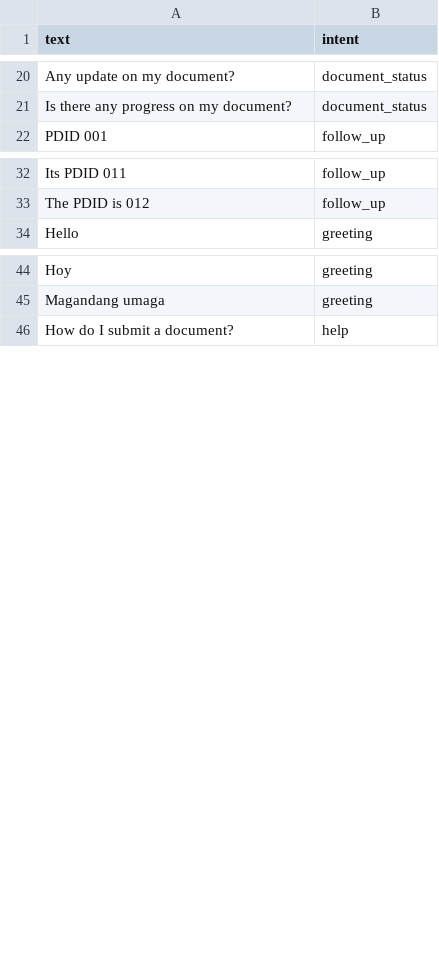
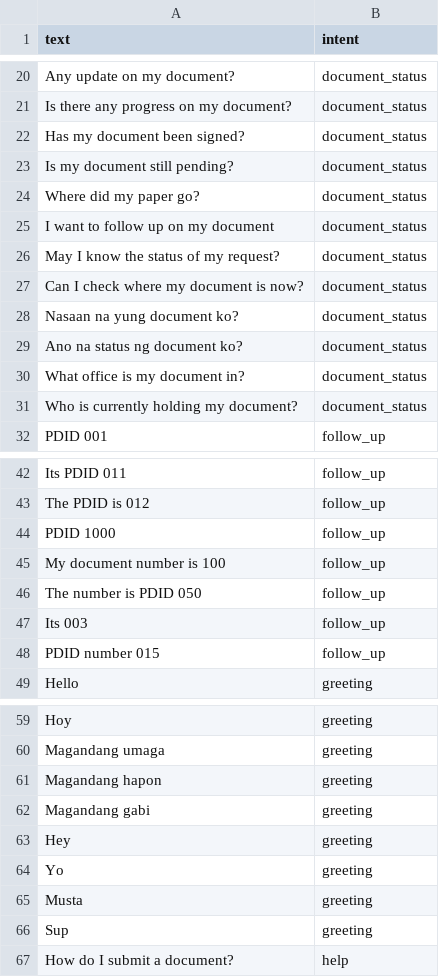
Before and after one commit to Rensu2k/AI-Engine, a CSV file: ml_data/intent_training.csv, drawn as a sheet; only a part is shown, gaps mark what is left out; the diff covers the shown part only.

```diff
--- a/ml_data/intent_training.csv
+++ b/ml_data/intent_training.csv
@@ -21,2 +21,12 @@ Any update on my document?,document_status
 Is there any progress on my document?,document_status
+Has my document been signed?,document_status
+Is my document still pending?,document_status
+Where did my paper go?,document_status
+I want to follow up on my document,document_status
+May I know the status of my request?,document_status
+Can I check where my document is now?,document_status
+Nasaan na yung document ko?,document_status
+Ano na status ng document ko?,document_status
+What office is my document in?,document_status
+Who is currently holding my document?,document_status
 PDID 001,follow_up
@@ -33,2 +43,7 @@ Its PDID 011,follow_up
 The PDID is 012,follow_up
+PDID 1000,follow_up
+My document number is 100,follow_up
+The number is PDID 050,follow_up
+Its 003,follow_up
+PDID number 015,follow_up
 Hello,greeting
@@ -45,2 +60,8 @@ Hoy,greeting
 Magandang umaga,greeting
+Magandang hapon,greeting
+Magandang gabi,greeting
+Hey,greeting
+Yo,greeting
+Musta,greeting
+Sup,greeting
 How do I submit a document?,help
```
Also changed, not shown: 26 added rows elsewhere in this file, 7 other files.
